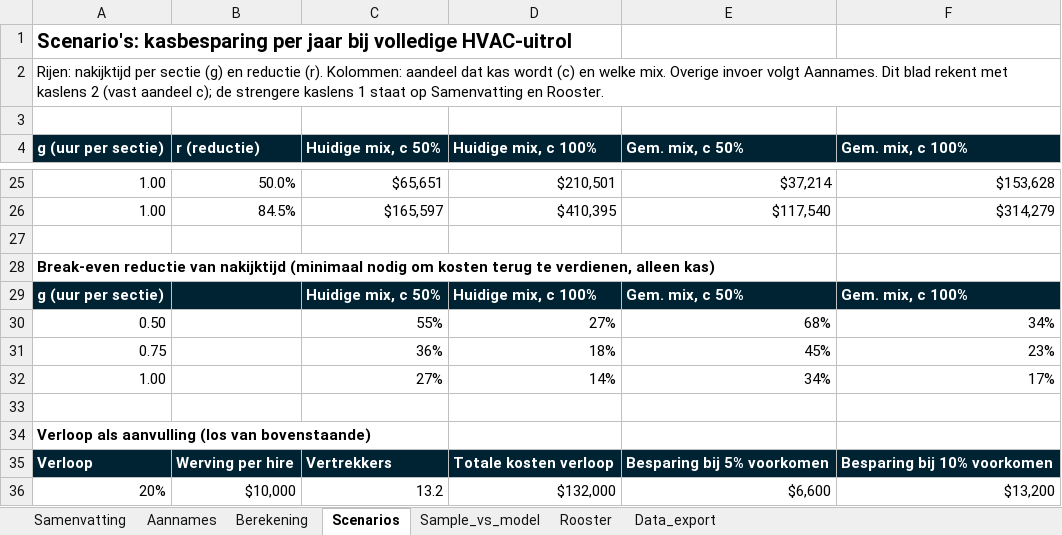
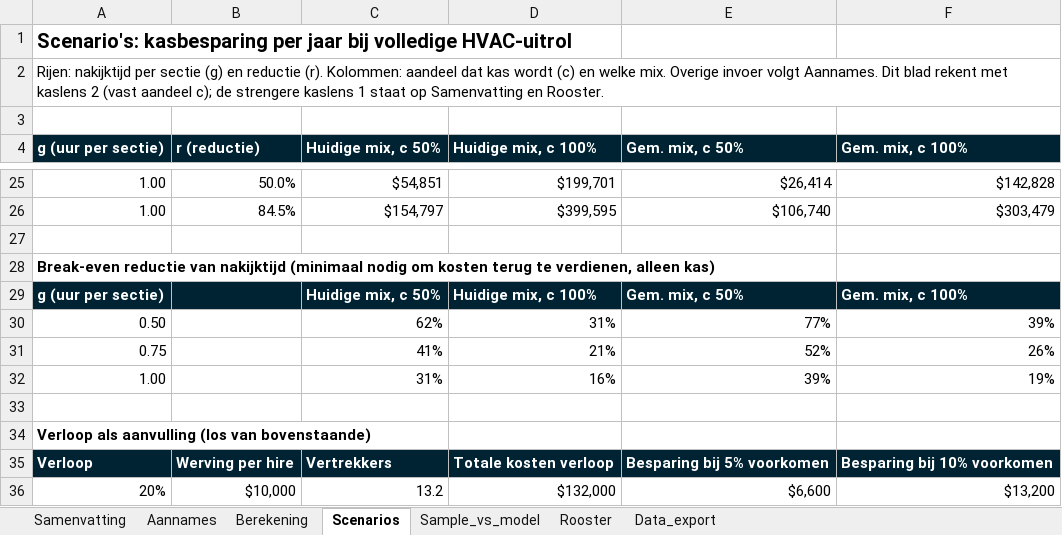
Before and after one commit to Dante-Eduface/Claude, an Excel workbook: GTM/Accounts/uti/business-case-berekening.xlsx, sheet Scenarios, drawn as a sheet; only a part is shown, gaps mark what is left out; values as stored, in another font and other column widths than the file's, no borders; removed rows and columns are numbered as before the commit, all else as after; the diff covers the shown part only; the diff names each change by its address in the sheet, - before the commit and + after, or states it on an @@ line.

```diff
--- a/GTM/Accounts/uti/business-case-berekening.xlsx (sheet Scenarios)
+++ b/GTM/Accounts/uti/business-case-berekening.xlsx (sheet Scenarios)
-C25 (Huidige mix, c 50%): $65,651
+C25 (Huidige mix, c 50%): $54,851
-D25 (Huidige mix, c 100%): $210,501
+D25 (Huidige mix, c 100%): $199,701
-E25 (Gem. mix, c 50%): $37,214
+E25 (Gem. mix, c 50%): $26,414
-F25 (Gem. mix, c 100%): $153,628
+F25 (Gem. mix, c 100%): $142,828
-C26 (Huidige mix, c 50%): $165,597
+C26 (Huidige mix, c 50%): $154,797
-D26 (Huidige mix, c 100%): $410,395
+D26 (Huidige mix, c 100%): $399,595
-E26 (Gem. mix, c 50%): $117,540
+E26 (Gem. mix, c 50%): $106,740
-F26 (Gem. mix, c 100%): $314,279
+F26 (Gem. mix, c 100%): $303,479
-row 30: 0.50 |  | 55% | 27% | 68% | 34%
-row 31: 0.75 |  | 36% | 18% | 45% | 23%
-row 32: 1.00 |  | 27% | 14% | 34% | 17%
+row 30: 0.50 |  | 62% | 31% | 77% | 39%
+row 31: 0.75 |  | 41% | 21% | 52% | 26%
+row 32: 1.00 |  | 31% | 16% | 39% | 19%
```
Also changed, not shown: 29 edited cells and cell formats elsewhere in this sheet, sheet Samenvatting, sheet Berekening, sheet Aannames, formulas that keep their value, 6 other files.
